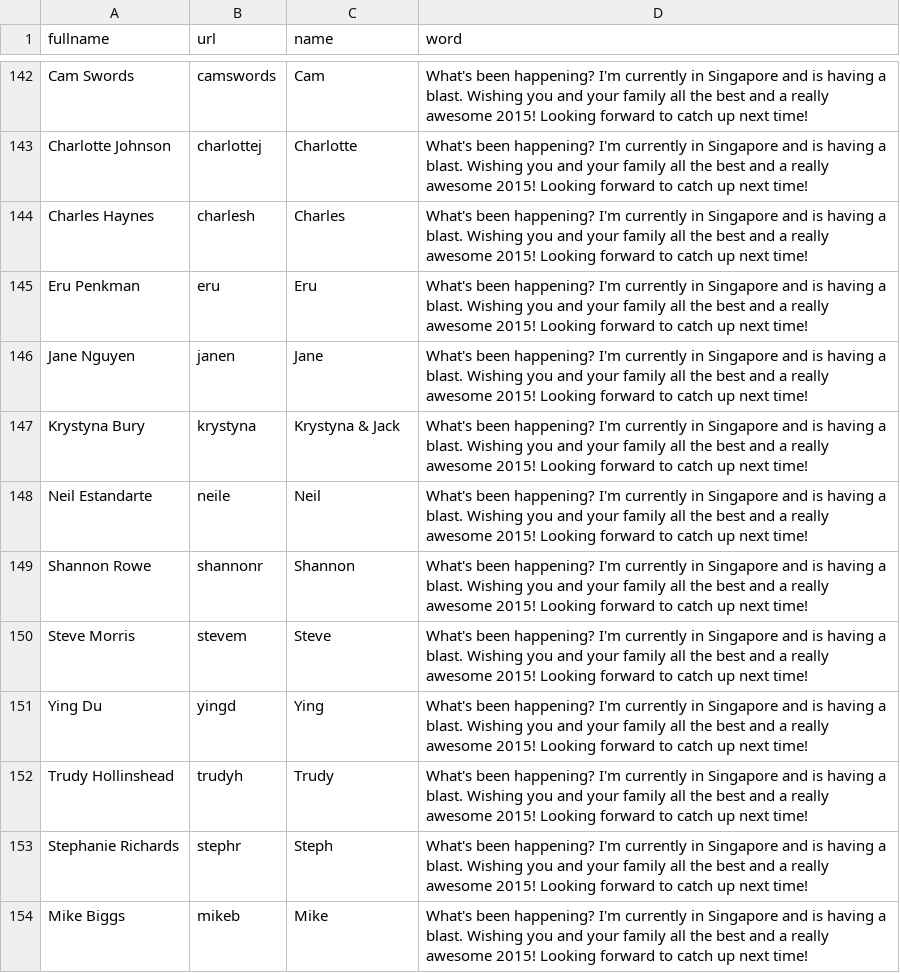
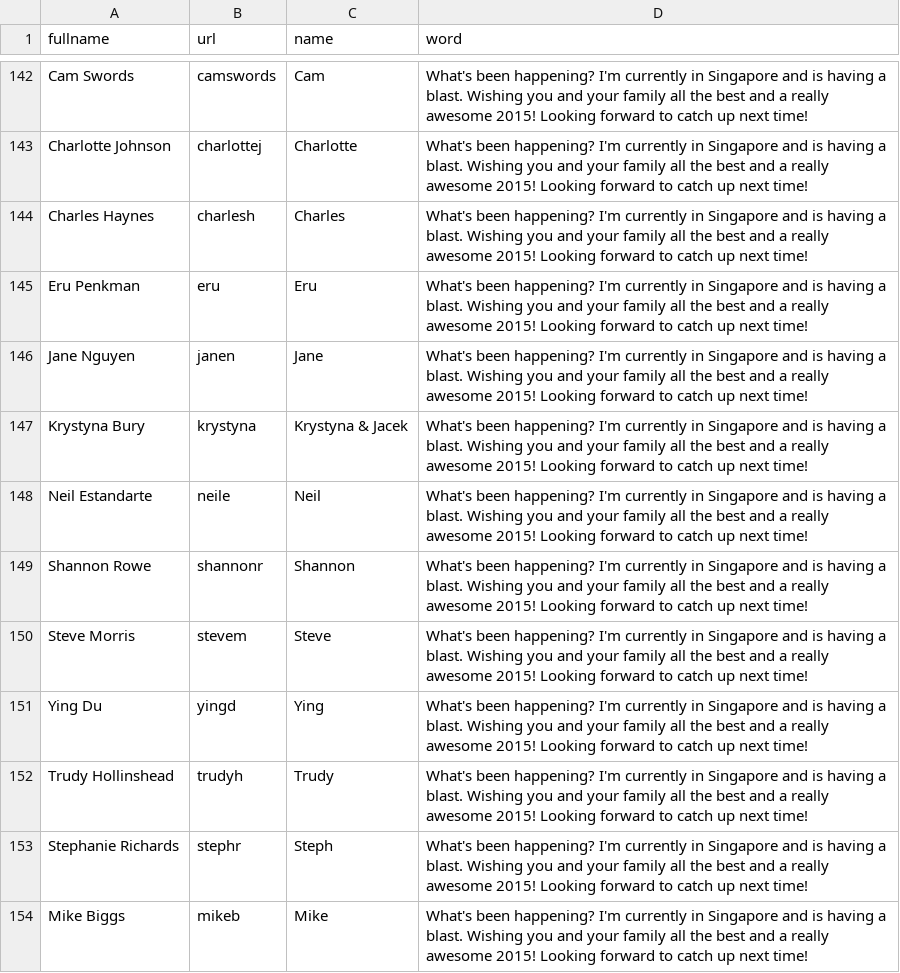
Before and after one commit to MasterPete/ny2016, a CSV file: assets/source.csv, drawn as a sheet; only a part is shown, gaps mark what is left out.

Commit message:
update name

```diff
--- a/assets/source.csv
+++ b/assets/source.csv
@@ -146,3 +146,3 @@ Eru Penkman,eru,Eru,What's been happening? I'm currently in Singapore and is hav
 Jane Nguyen,janen,Jane,What's been happening? I'm currently in Singapore and is having a blast. Wishing you and your family all the best and a really awesome 2015! Looking forward to catch up next time!
-Krystyna Bury,krystyna,Krystyna & Jack,What's been happening? I'm currently in Singapore and is having a blast. Wishing you and your family all the best and a really awesome 2015! Looking forward to catch up next time!
+Krystyna Bury,krystyna,Krystyna & Jacek,What's been happening? I'm currently in Singapore and is having a blast. Wishing you and your family all the best and a really awesome 2015! Looking forward to catch up next time!
 Neil Estandarte,neile,Neil,What's been happening? I'm currently in Singapore and is having a blast. Wishing you and your family all the best and a really awesome 2015! Looking forward to catch up next time!
```
